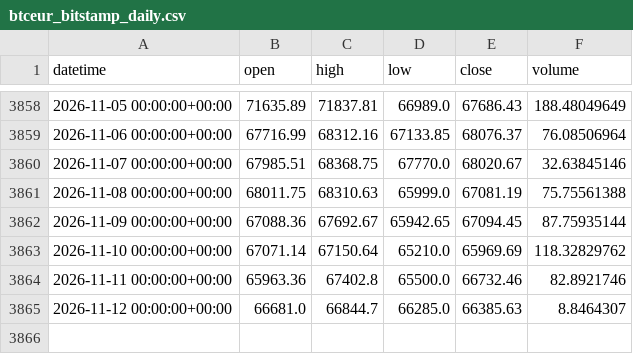
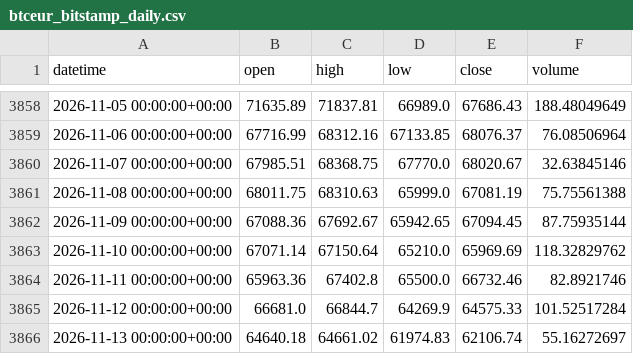
Before and after one commit to Polv89/bitstamp-btceur-minute-data, a CSV file: data/updates/btceur_bitstamp_daily.csv, drawn as a sheet; only a part is shown, gaps mark what is left out.

```diff
--- a/data/updates/btceur_bitstamp_daily.csv
+++ b/data/updates/btceur_bitstamp_daily.csv
@@ -3864,2 +3864,3 @@ datetime,open,high,low,close,volume
 2026-11-11 00:00:00+00:00,65963.36,67402.8,65500.0,66732.46,82.8921746
-2026-11-12 00:00:00+00:00,66681.0,66844.7,66285.0,66385.63,8.8464307
+2026-11-12 00:00:00+00:00,66681.0,66844.7,64269.9,64575.33,101.52517284
+2026-11-13 00:00:00+00:00,64640.18,64661.02,61974.83,62106.74,55.16272697
```
Also changed, not shown: data/updates/btcusd_bitstamp_daily.csv.
